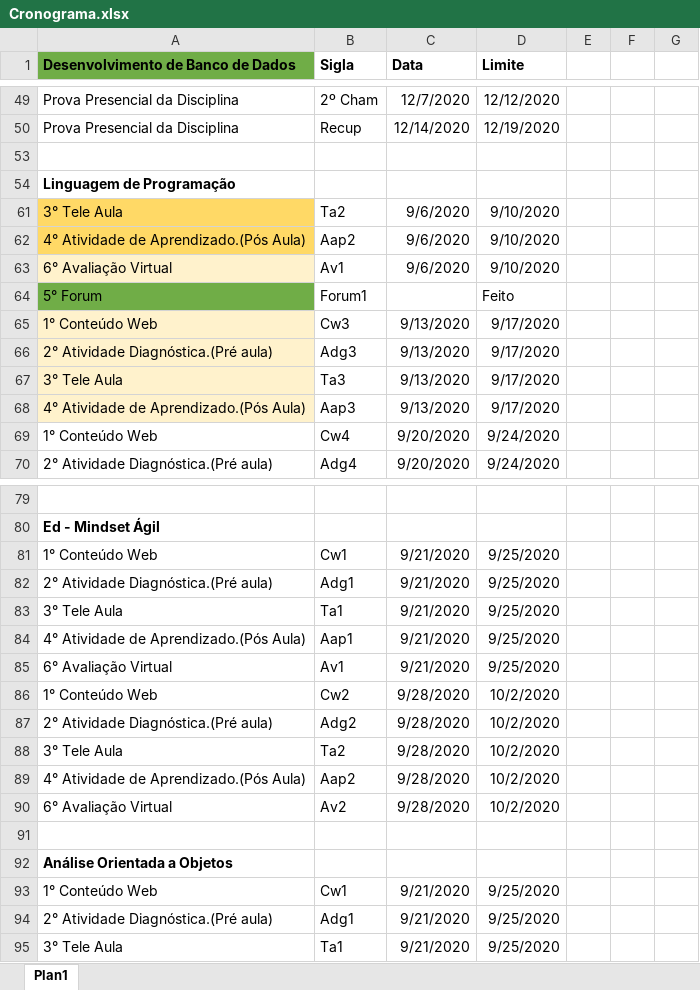
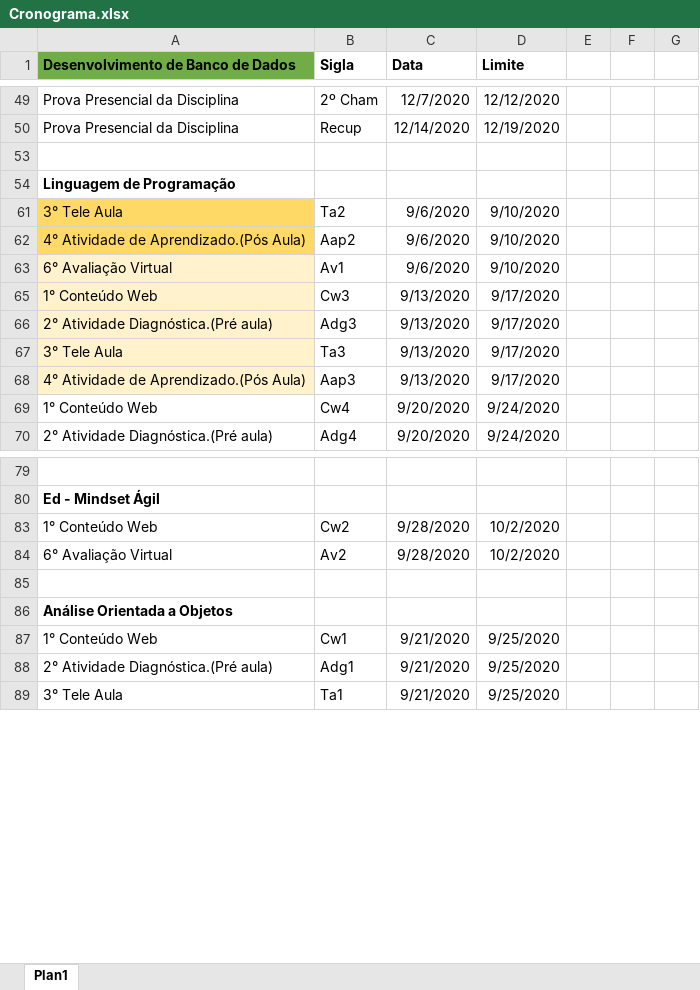
Before and after one commit to andreluizdsantos/Curso_ADS, an Excel workbook: Cronograma.xlsx, sheet Plan1, drawn as a sheet; only a part is shown, gaps mark what is left out; values as stored, in another font and other column widths than the file's, no borders; the diff names each change by its address in the sheet, - before the commit and + after, or states it on an @@ line.

Commit message:
Update Cronograma.xlsx

```diff
--- a/Cronograma.xlsx (sheet Plan1)
+++ b/Cronograma.xlsx (sheet Plan1)
-row 64: 5° Forum | Forum1 |  | Feito
-row 81: 1° Conteúdo Web | Cw1 | 9/21/2020 | 9/25/2020
-row 82: 2° Atividade Diagnóstica.(Pré aula) | Adg1 | 9/21/2020 | 9/25/2020
-row 83: 3° Tele Aula | Ta1 | 9/21/2020 | 9/25/2020
-row 84: 4° Atividade de Aprendizado.(Pós Aula) | Aap1 | 9/21/2020 | 9/25/2020
-row 85: 6° Avaliação Virtual | Av1 | 9/21/2020 | 9/25/2020
-row 87: 2° Atividade Diagnóstica.(Pré aula) | Adg2 | 9/28/2020 | 10/2/2020
-row 88: 3° Tele Aula | Ta2 | 9/28/2020 | 10/2/2020
-row 89: 4° Atividade de Aprendizado.(Pós Aula) | Aap2 | 9/28/2020 | 10/2/2020
```
Also changed, not shown: hidden cells.
